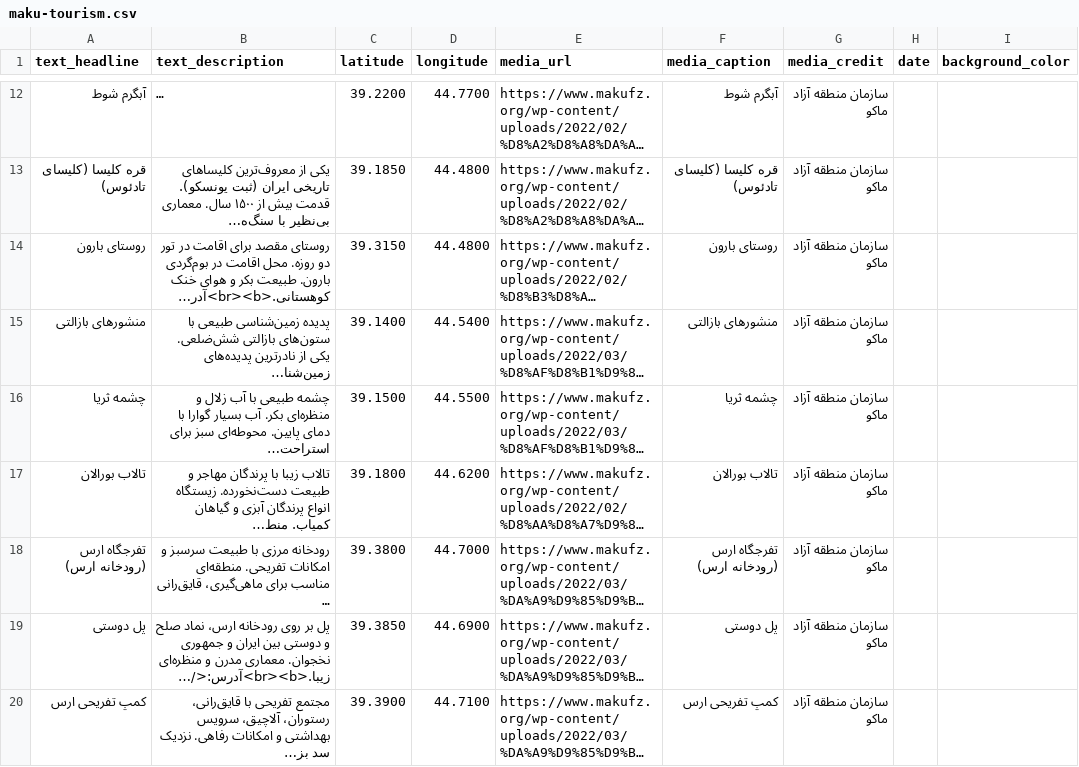
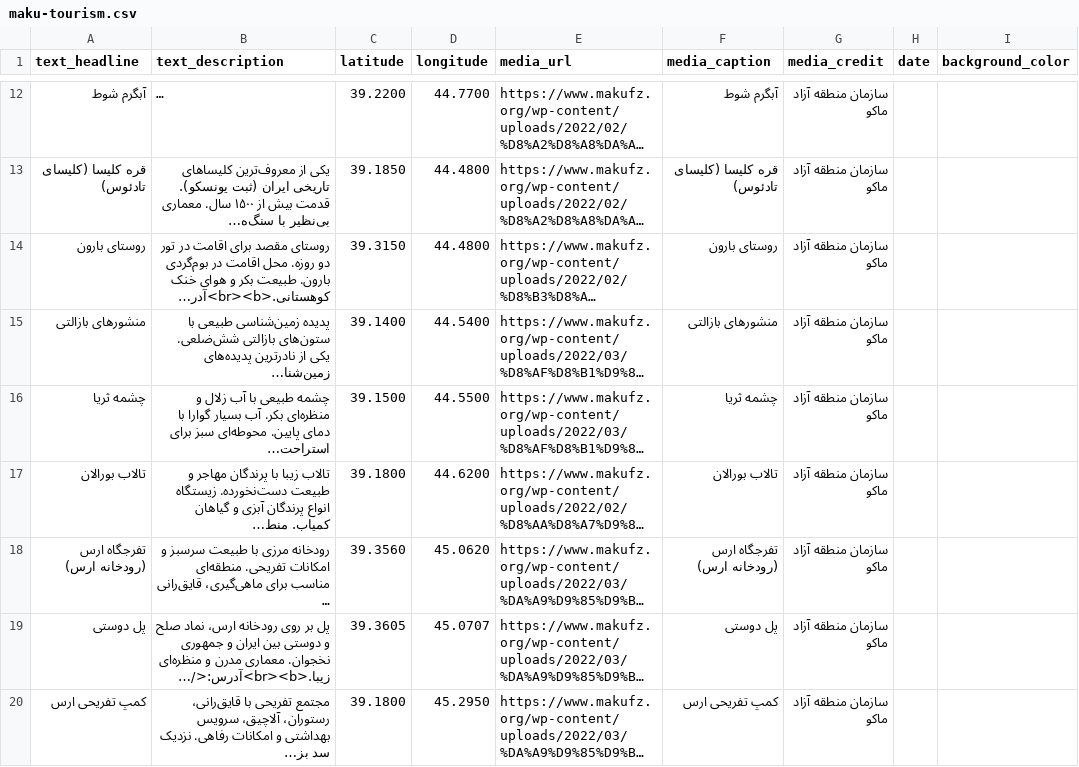
Before and after one commit to kayraprojectorg-collab/mkustrymp, a CSV file: storymaps/maku-tourism.csv, drawn as a sheet; only a part is shown, gaps mark what is left out; long unchanged cells end in …; the diff names each change by its address in the sheet, - before the commit and + after, or states it on an @@ line.

```diff
--- a/storymaps/maku-tourism.csv
+++ b/storymaps/maku-tourism.csv
-C18 (latitude): 39.3800
+C18 (latitude): 39.3560
-D18 (longitude): 44.7000
+D18 (longitude): 45.0620
-C19 (latitude): 39.3850
+C19 (latitude): 39.3605
-D19 (longitude): 44.6900
+D19 (longitude): 45.0707
-C20 (latitude): 39.3900
+C20 (latitude): 39.1800
-D20 (longitude): 44.7100
+D20 (longitude): 45.2950
```
Also changed, not shown: tourism-data.csv, 1 other file.
